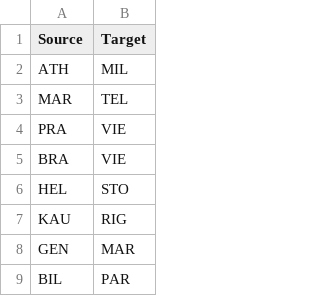
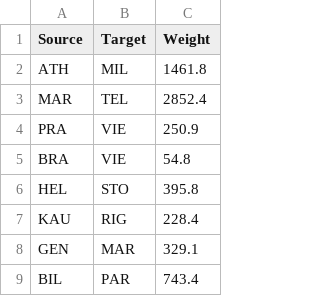
Before and after one commit to LUMII-Syslab/random-walk-key-relaying, a CSV file: graphs/geant/geant_edges.csv, drawn as a sheet; only a part is shown; the diff names each change by its address in the sheet, - before the commit and + after, or states it on an @@ line.

Commit message:
add edge weights

```diff
--- a/graphs/geant/geant_edges.csv
+++ b/graphs/geant/geant_edges.csv
+column C (Weight), rows 2-9: 1461.8 | 2852.4 | 250.9 | 54.8 | 395.8 | 228.4 | 329.1 | 743.4
```
Also changed, not shown: 2 other files.
